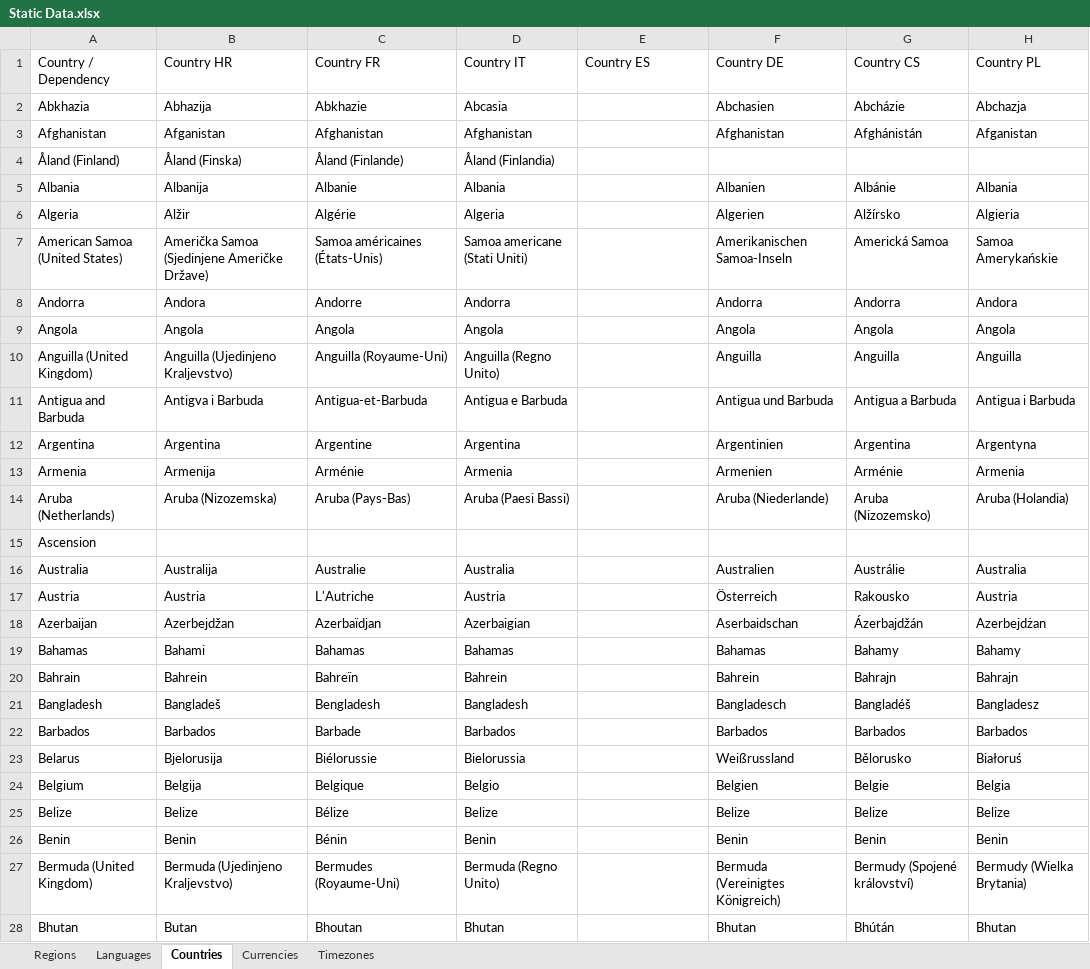
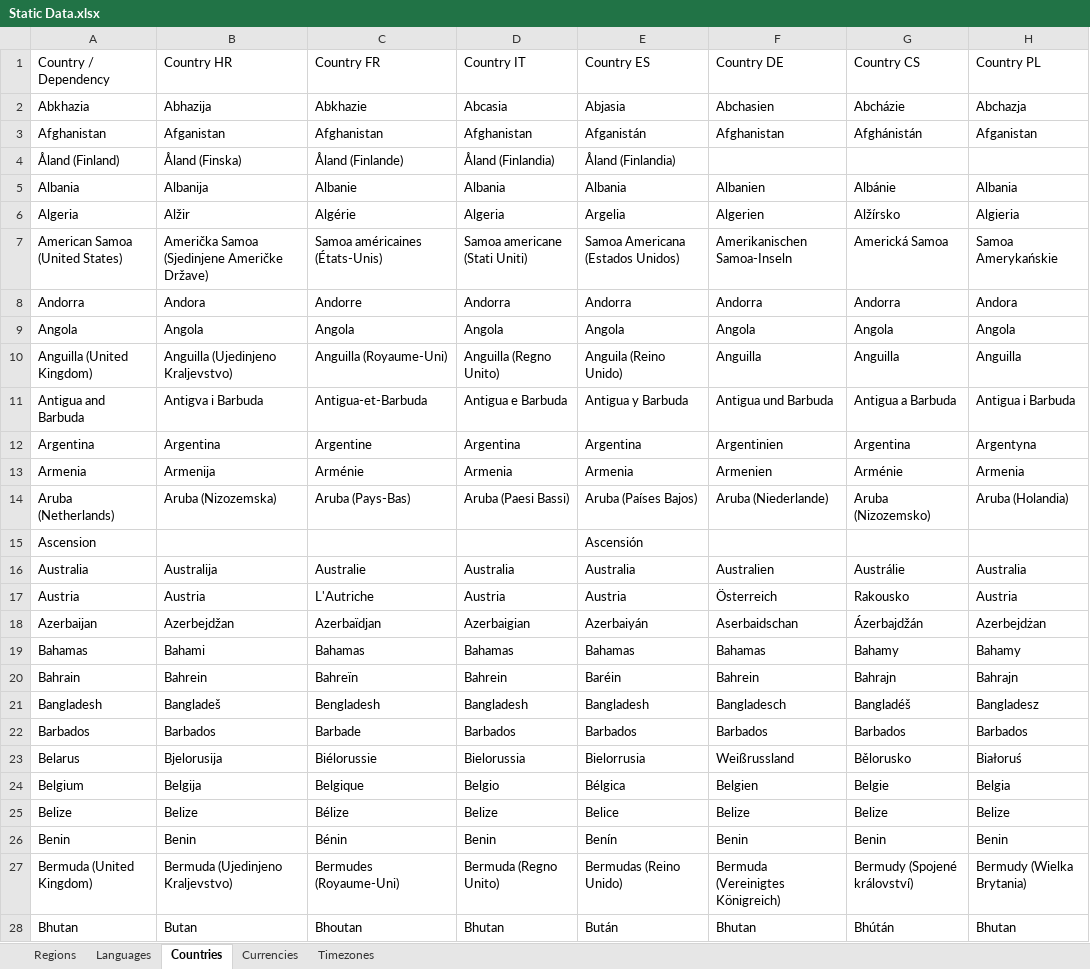
Before and after one commit to mooxphp/moox, an Excel workbook: tallui-data/Static Data.xlsx, sheet Countries, drawn as a sheet; only a part is shown; values as stored, in another font and other column widths than the file's, no borders; table styles not drawn; the diff covers the shown part only; the diff names each change by its address in the sheet, - before the commit and + after, or states it on an @@ line.

Commit message:
Static Data_translation-countries_finished

```diff
--- a/tallui-data/Static Data.xlsx (sheet Countries)
+++ b/tallui-data/Static Data.xlsx (sheet Countries)
-E2 (Country ES): (empty)
+E2 (Country ES): Abjasia
-E3 (Country ES): (empty)
+E3 (Country ES): Afganistán
-E4 (Country ES): (empty)
+E4 (Country ES): Åland (Finlandia)
-E5 (Country ES): (empty)
+E5 (Country ES): Albania
-E6 (Country ES): (empty)
+E6 (Country ES): Argelia
-E7 (Country ES): (empty)
+E7 (Country ES): Samoa Americana (Estados Unidos)
-E8 (Country ES): (empty)
+E8 (Country ES): Andorra
-E9 (Country ES): (empty)
+E9 (Country ES): Angola
-E10 (Country ES): (empty)
+E10 (Country ES): Anguila (Reino Unido)
-E11 (Country ES): (empty)
+E11 (Country ES): Antigua y Barbuda
-E12 (Country ES): (empty)
+E12 (Country ES): Argentina
-E13 (Country ES): (empty)
+E13 (Country ES): Armenia
-E14 (Country ES): (empty)
+E14 (Country ES): Aruba (Países Bajos)
-E15 (Country ES): (empty)
+E15 (Country ES): Ascensión
-E16 (Country ES): (empty)
+E16 (Country ES): Australia
-E17 (Country ES): (empty)
+E17 (Country ES): Austria
-E18 (Country ES): (empty)
+E18 (Country ES): Azerbaiyán
-E19 (Country ES): (empty)
+E19 (Country ES): Bahamas
-E20 (Country ES): (empty)
+E20 (Country ES): Baréin
-E21 (Country ES): (empty)
+E21 (Country ES): Bangladesh
-E22 (Country ES): (empty)
+E22 (Country ES): Barbados
-E23 (Country ES): (empty)
+E23 (Country ES): Bielorrusia
-E24 (Country ES): (empty)
+E24 (Country ES): Bélgica
-E25 (Country ES): (empty)
+E25 (Country ES): Belice
-E26 (Country ES): (empty)
+E26 (Country ES): Benín
-E27 (Country ES): (empty)
+E27 (Country ES): Bermudas (Reino Unido)
-E28 (Country ES): (empty)
+E28 (Country ES): Bután
```
Also changed, not shown: 448 edited cells elsewhere in this sheet.
